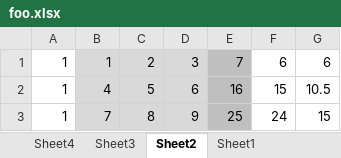
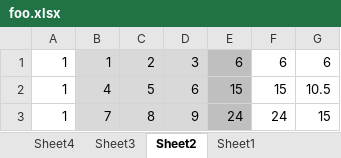
Before and after one commit to objeck/objeck-lang, an Excel workbook: programs/frameworks/neural/data/foo.xlsx, sheet Sheet2, drawn as a sheet; values as stored, in another font and other column widths than the file's, no borders; the diff names each change by its address in the sheet, - before the commit and + after, or states it on an @@ line.

```diff
--- a/programs/frameworks/neural/data/foo.xlsx (sheet Sheet2)
+++ b/programs/frameworks/neural/data/foo.xlsx (sheet Sheet2)
-E1: 7
+E1: 6
-E2: 16
+E2: 15
-E3: 25
+E3: 24
```
